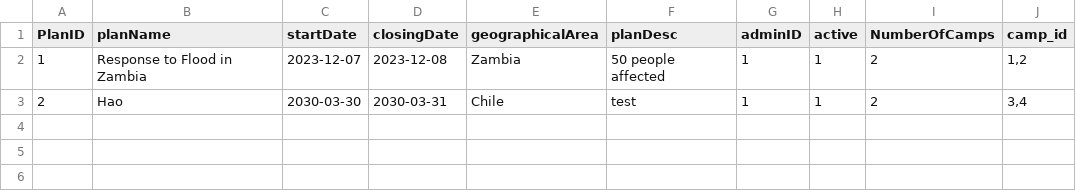
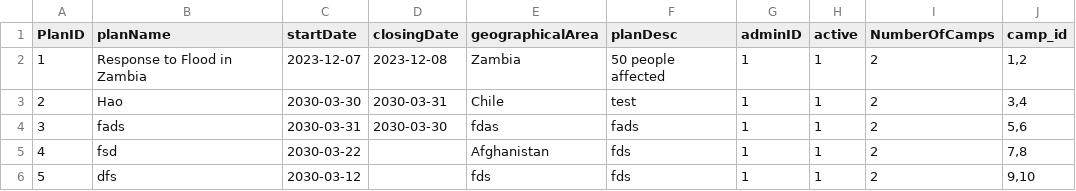
Before and after one commit to Alimauroraa/intro_programming_cw, a CSV file: project into prog/plan.csv, drawn as a sheet; the diff names each change by its address in the sheet, - before the commit and + after, or states it on an @@ line.

```diff
--- a/project into prog/plan.csv
+++ b/project into prog/plan.csv
+row 4: 3 | fads | 2030-03-31 | 2030-03-30 | fdas | fads | 1 | 1 | 2 | 5,6
+row 5: 4 | fsd | 2030-03-22 |  | Afghanistan | fds | 1 | 1 | 2 | 7,8
+row 6: 5 | dfs | 2030-03-12 |  | fds | fds | 1 | 1 | 2 | 9,10
```
Also changed, not shown: project into prog/camps.csv, 2 other files.
